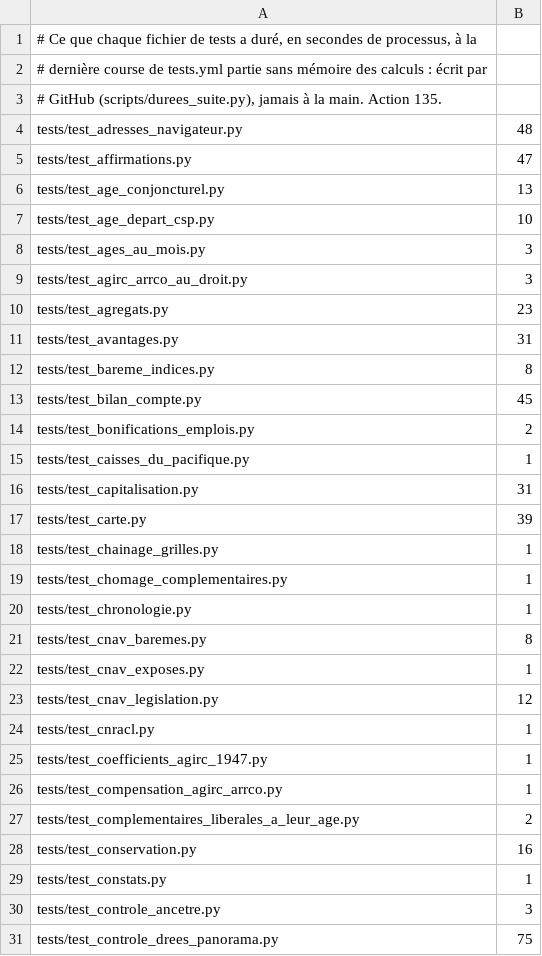
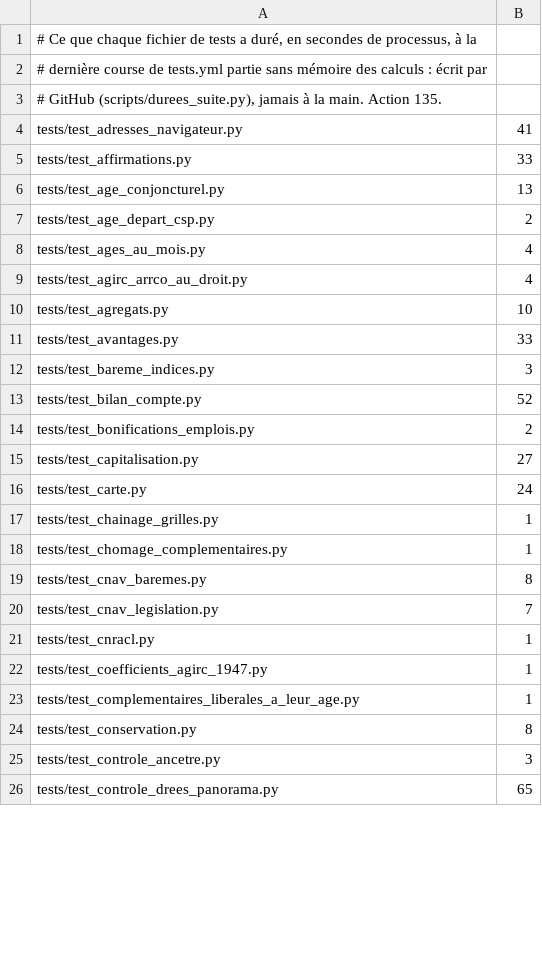
Before and after one commit to g-pliberal/retraitecomptenotionelle, a TSV file: .github/durees_suite.tsv, drawn as a sheet; only a part is shown; the diff covers the shown part only.

```diff
--- a/.github/durees_suite.tsv
+++ b/.github/durees_suite.tsv
@@ -3,29 +3,24 @@
 # GitHub (scripts/durees_suite.py), jamais à la main. Action 135.
-tests/test_adresses_navigateur.py	48
-tests/test_affirmations.py	47
+tests/test_adresses_navigateur.py	41
+tests/test_affirmations.py	33
 tests/test_age_conjoncturel.py	13
-tests/test_age_depart_csp.py	10
-tests/test_ages_au_mois.py	3
-tests/test_agirc_arrco_au_droit.py	3
-tests/test_agregats.py	23
-tests/test_avantages.py	31
-tests/test_bareme_indices.py	8
-tests/test_bilan_compte.py	45
+tests/test_age_depart_csp.py	2
+tests/test_ages_au_mois.py	4
+tests/test_agirc_arrco_au_droit.py	4
+tests/test_agregats.py	10
+tests/test_avantages.py	33
+tests/test_bareme_indices.py	3
+tests/test_bilan_compte.py	52
 tests/test_bonifications_emplois.py	2
-tests/test_caisses_du_pacifique.py	1
-tests/test_capitalisation.py	31
-tests/test_carte.py	39
+tests/test_capitalisation.py	27
+tests/test_carte.py	24
 tests/test_chainage_grilles.py	1
 tests/test_chomage_complementaires.py	1
-tests/test_chronologie.py	1
 tests/test_cnav_baremes.py	8
-tests/test_cnav_exposes.py	1
-tests/test_cnav_legislation.py	12
+tests/test_cnav_legislation.py	7
 tests/test_cnracl.py	1
 tests/test_coefficients_agirc_1947.py	1
-tests/test_compensation_agirc_arrco.py	1
-tests/test_complementaires_liberales_a_leur_age.py	2
-tests/test_conservation.py	16
-tests/test_constats.py	1
+tests/test_complementaires_liberales_a_leur_age.py	1
+tests/test_conservation.py	8
 tests/test_controle_ancetre.py	3
-tests/test_controle_drees_panorama.py	75
+tests/test_controle_drees_panorama.py	65
```
Also changed, not shown: 3 added rows, 8 removed rows and 109 edited cells elsewhere in this file, .github/verdicts.tsv, 1 other file.
